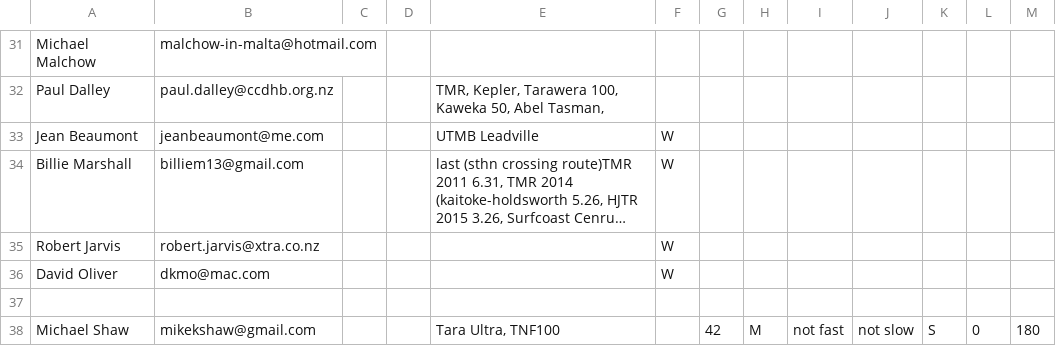
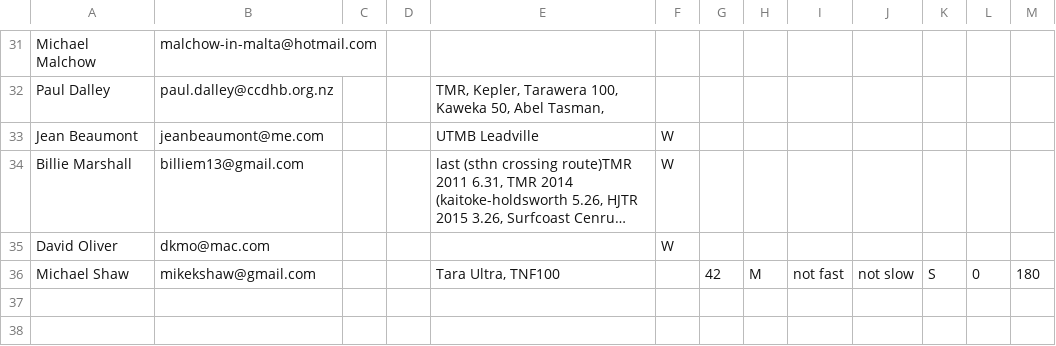
Before and after one commit to robincj/undulator_website, a CSV file: information/entries/entries_a100_2015.csv, drawn as a sheet; only a part is shown, gaps mark what is left out; long unchanged cells end in …; the diff names each change by its address in the sheet, - before the commit and + after, or states it on an @@ line.

```diff
--- a/information/entries/entries_a100_2015.csv
+++ b/information/entries/entries_a100_2015.csv
-row 35: Robert Jarvis | robert.jarvis@xtra.co.nz |  |  |  | W
-row 37: (empty)
```
Also changed, not shown: information/entries/entries_au_2015.csv, 2 other files.
